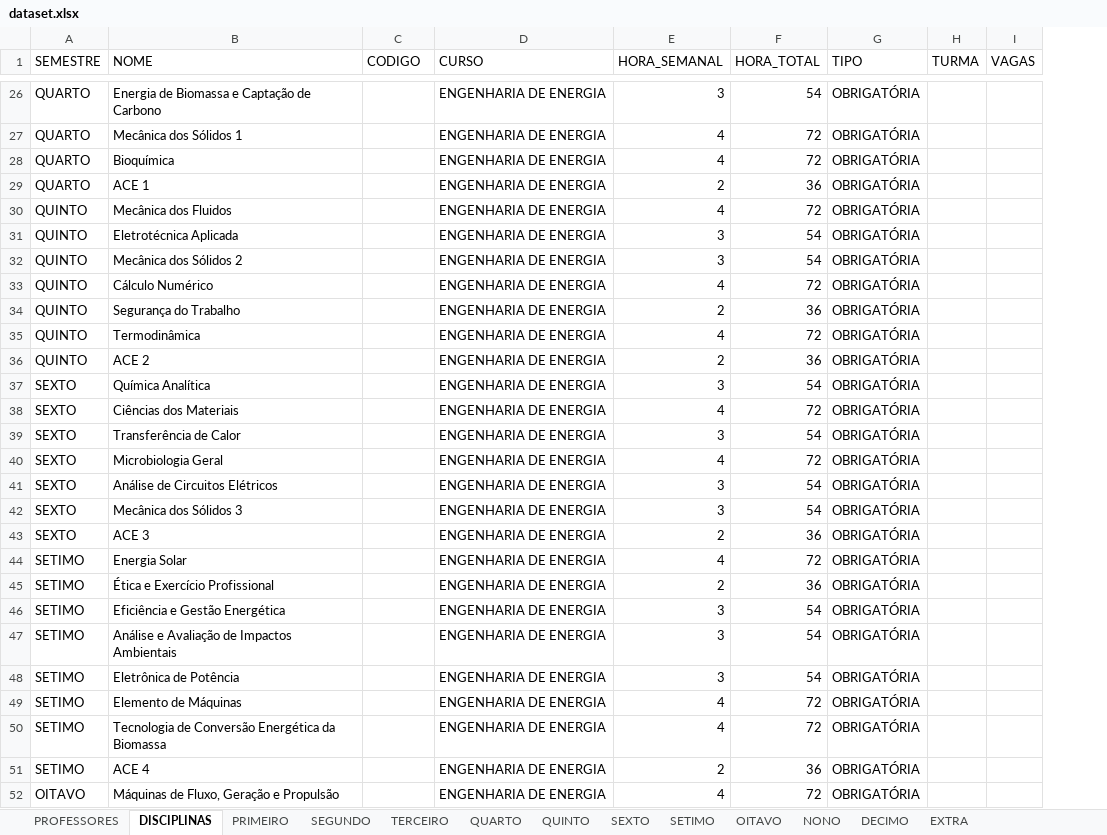
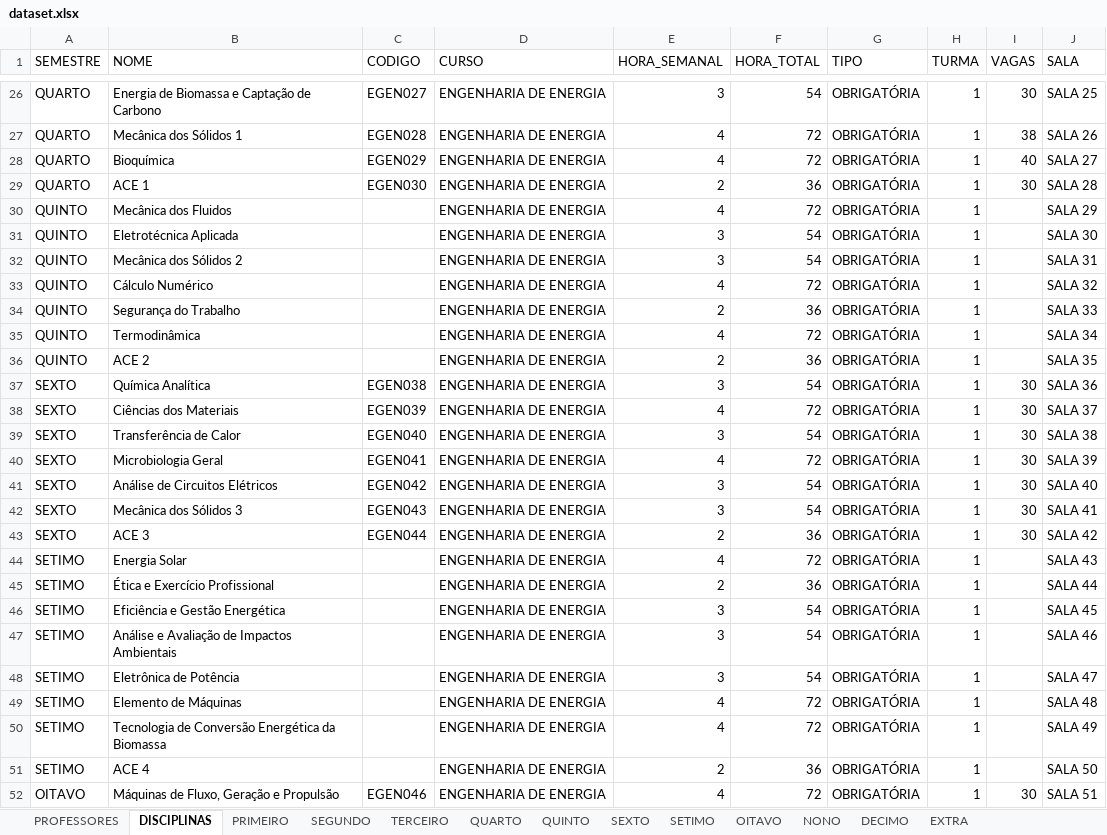
Before and after one commit to igorcavalcantetorres/GESTAO_OFERTA_ACADEMICA, an Excel workbook: dataset.xlsx, sheet DISCIPLINAS, drawn as a sheet; only a part is shown, gaps mark what is left out; values as stored, in another font and other column widths than the file's, no borders; the diff covers the shown part only; the diff names each change by its address in the sheet, - before the commit and + after, or states it on an @@ line.

```diff
--- a/dataset.xlsx (sheet DISCIPLINAS)
+++ b/dataset.xlsx (sheet DISCIPLINAS)
+column J (SALA), rows 26-52: SALA 25 | SALA 26 | SALA 27 | SALA 28 | SALA 29 | SALA 30 | SALA 31 | SALA 32 | SALA 33 | SALA 34 | SALA 35 | SALA 36 | SALA 37 | SALA 38 | SALA 39 | SALA 40 | SALA 41 | SALA 42 | SALA 43 | SALA 44 | SALA 45 | SALA 46 | SALA 47 | SALA 48 | SALA 49 | SALA 50 | SALA 51
-C26 (CODIGO): (empty)
+C26 (CODIGO): EGEN027
-H26:H52 (TURMA): (empty)
+H26:H52 (TURMA): 1
-I26 (VAGAS): (empty)
+I26 (VAGAS): 30
-C27 (CODIGO): (empty)
+C27 (CODIGO): EGEN028
-I27 (VAGAS): (empty)
+I27 (VAGAS): 38
-C28 (CODIGO): (empty)
+C28 (CODIGO): EGEN029
-I28 (VAGAS): (empty)
+I28 (VAGAS): 40
-C29 (CODIGO): (empty)
+C29 (CODIGO): EGEN030
-I29 (VAGAS): (empty)
+I29 (VAGAS): 30
-C37 (CODIGO): (empty)
+C37 (CODIGO): EGEN038
-I37:I43 (VAGAS): (empty)
+I37:I43 (VAGAS): 30
-C38 (CODIGO): (empty)
+C38 (CODIGO): EGEN039
-C39 (CODIGO): (empty)
+C39 (CODIGO): EGEN040
-C40 (CODIGO): (empty)
+C40 (CODIGO): EGEN041
-C41 (CODIGO): (empty)
+C41 (CODIGO): EGEN042
-C42 (CODIGO): (empty)
+C42 (CODIGO): EGEN043
-C43 (CODIGO): (empty)
+C43 (CODIGO): EGEN044
-C52 (CODIGO): (empty)
+C52 (CODIGO): EGEN046
-I52 (VAGAS): (empty)
+I52 (VAGAS): 30
```
Also changed, not shown: 84 edited cells elsewhere in this sheet, 1 other file.
